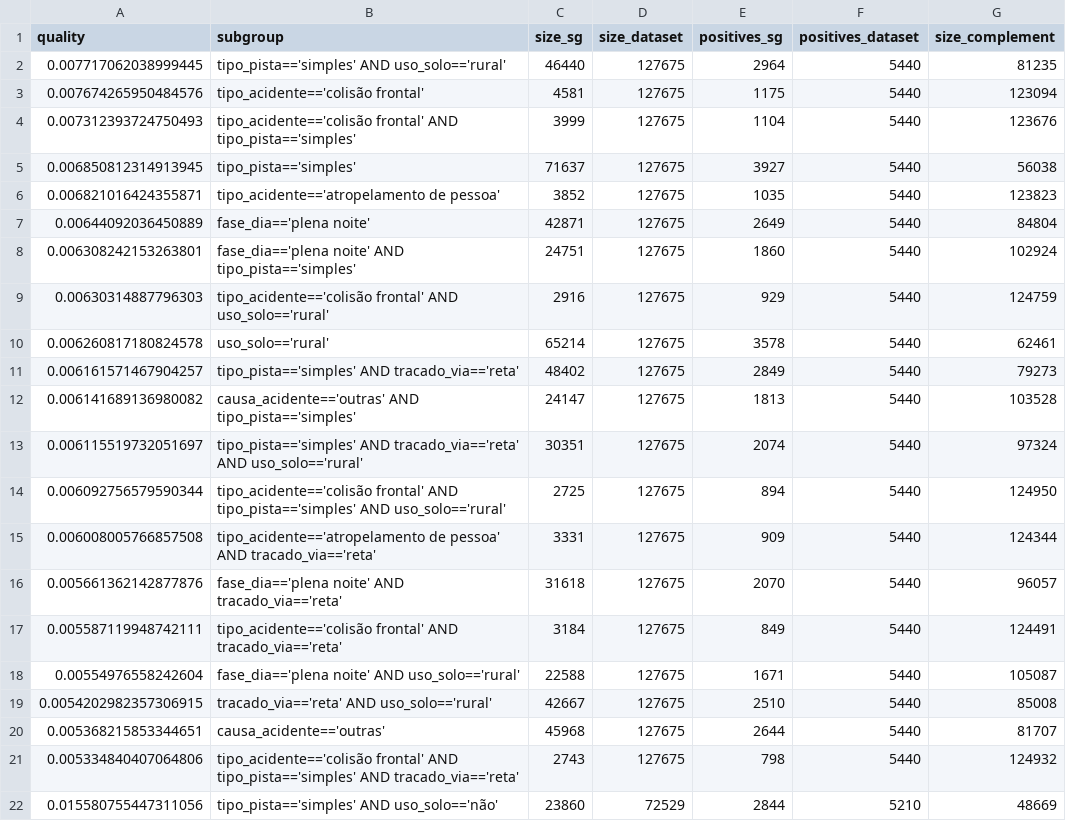
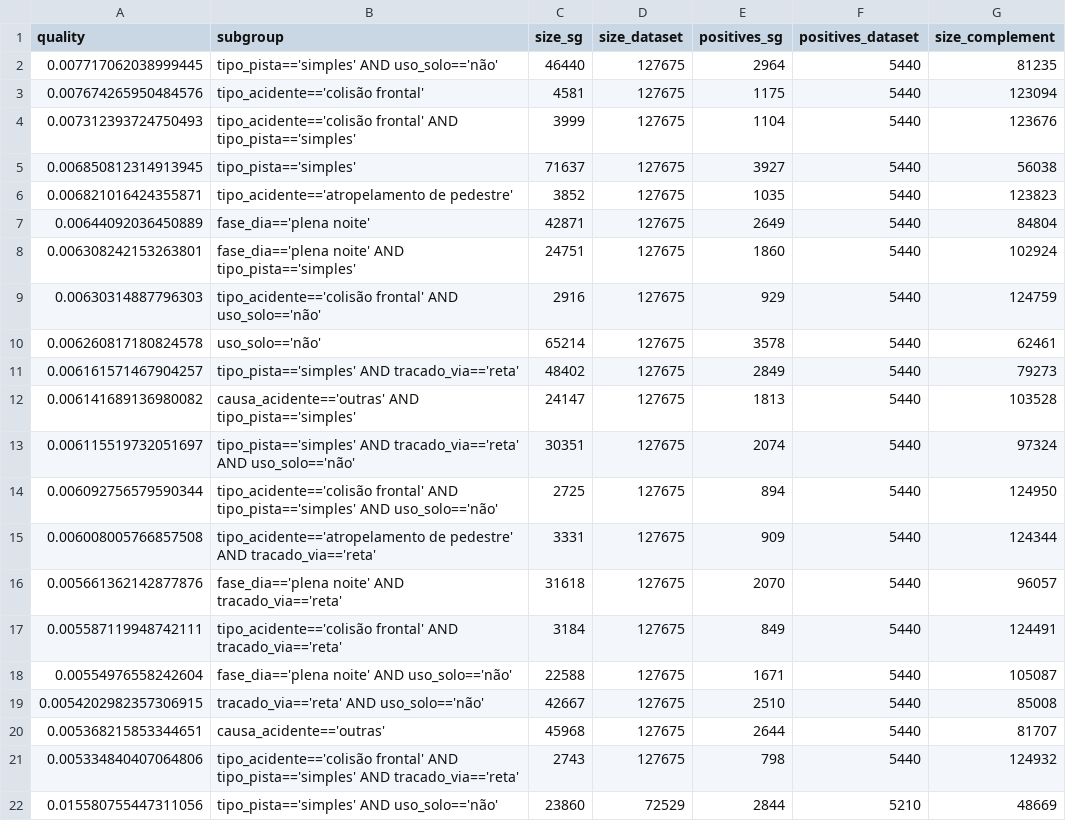
Before and after one commit to HectorSoares/tp_ad, a CSV file: subgrupos_comparativo.csv, drawn as a sheet; only a part is shown; the diff names each change by its address in the sheet, - before the commit and + after, or states it on an @@ line.

```diff
--- a/subgrupos_comparativo.csv
+++ b/subgrupos_comparativo.csv
-B2 (subgroup): tipo_pista=='simples' AND uso_solo=='rural'
+B2 (subgroup): tipo_pista=='simples' AND uso_solo=='não'
-B6 (subgroup): tipo_acidente=='atropelamento de pessoa'
+B6 (subgroup): tipo_acidente=='atropelamento de pedestre'
-B9 (subgroup): …frontal' AND uso_solo=='rural'
+B9 (subgroup): …frontal' AND uso_solo=='não'
-B10 (subgroup): uso_solo=='rural'
+B10 (subgroup): uso_solo=='não'
-B13 (subgroup): …tracado_via=='reta' AND uso_solo=='rural'
+B13 (subgroup): …tracado_via=='reta' AND uso_solo=='não'
-B14 (subgroup): …tipo_pista=='simples' AND uso_solo=='rural'
+B14 (subgroup): …tipo_pista=='simples' AND uso_solo=='não'
-B15 (subgroup): tipo_acidente=='atropelamento de pessoa' AND tracado_via=='reta'
+B15 (subgroup): tipo_acidente=='atropelamento de pedestre' AND tracado_via=='reta'
-B18 (subgroup): fase_dia=='plena noite' AND uso_solo=='rural'
+B18 (subgroup): fase_dia=='plena noite' AND uso_solo=='não'
-B19 (subgroup): tracado_via=='reta' AND uso_solo=='rural'
+B19 (subgroup): tracado_via=='reta' AND uso_solo=='não'
```
Also changed, not shown: 1 other file.
